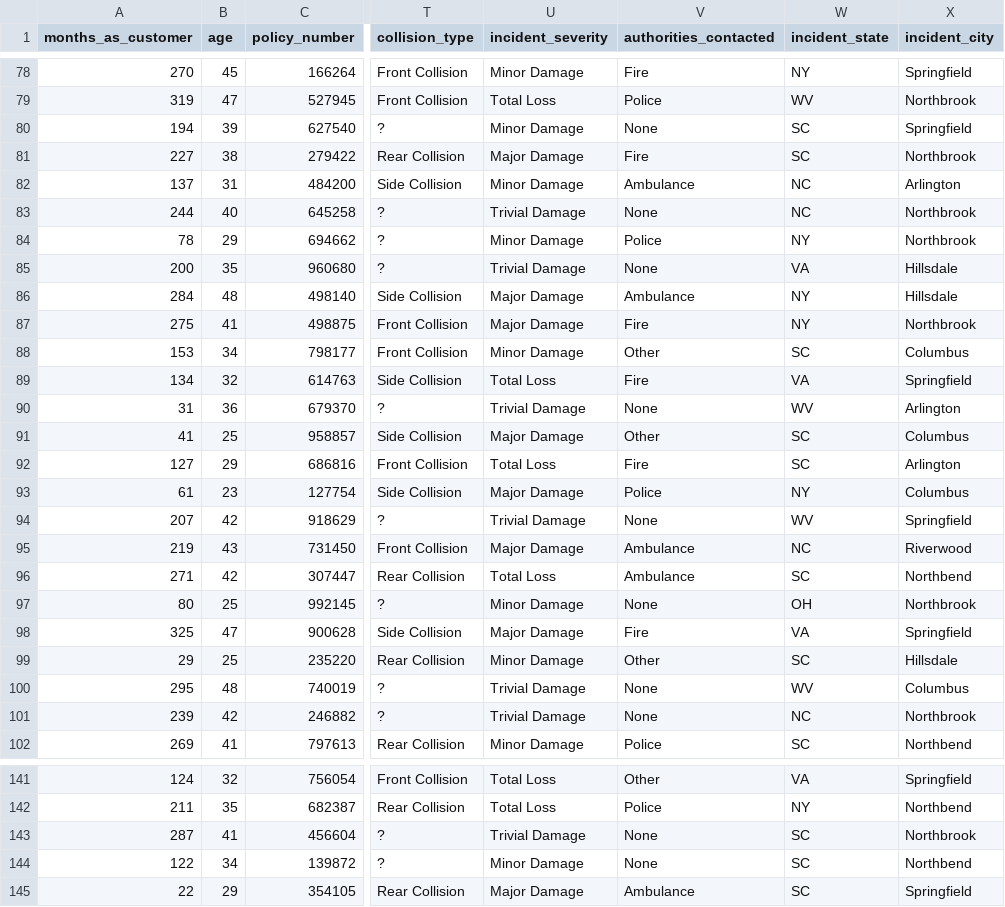
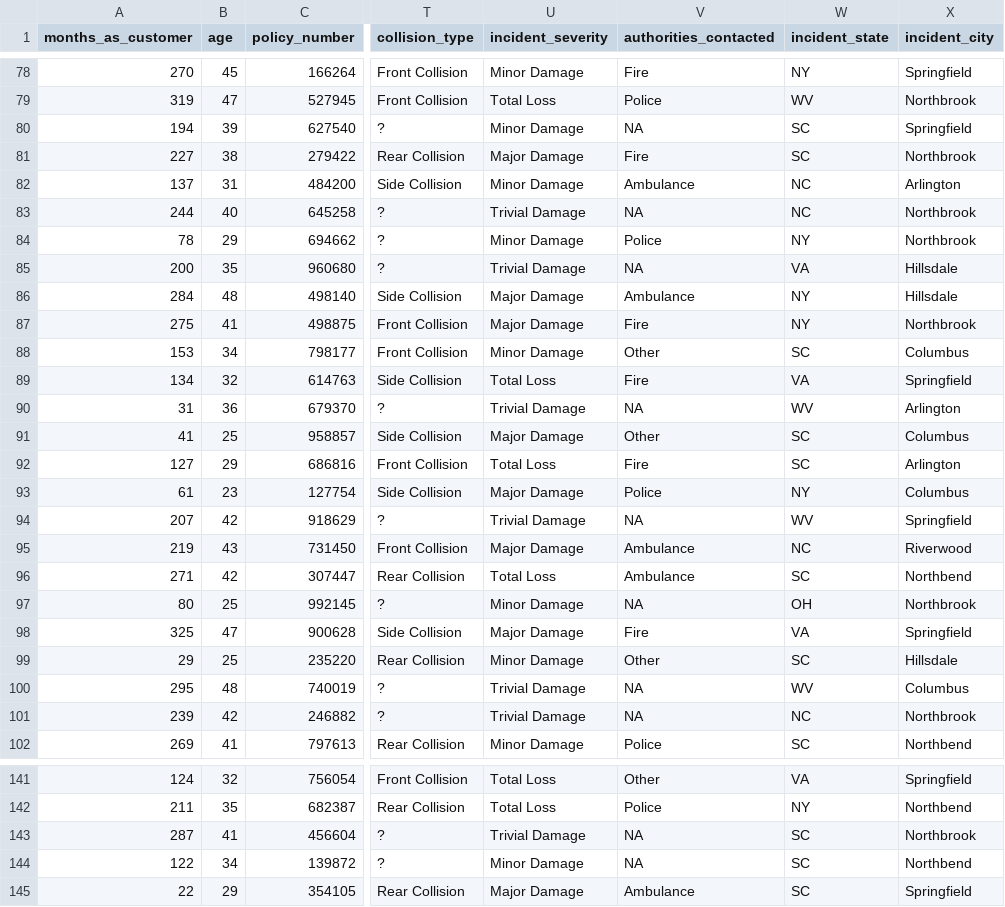
Before and after one commit to uttercm/fraud-detection-ml, a CSV file: Prediction_Batch_files/fraudDetection_021119920_010222.csv, drawn as a sheet; only a part is shown, gaps mark what is left out; the diff covers the shown part only; the diff names each change by its address in the sheet, - before the commit and + after, or states it on an @@ line.

```diff
--- a/Prediction_Batch_files/fraudDetection_021119920_010222.csv
+++ b/Prediction_Batch_files/fraudDetection_021119920_010222.csv
-V80 (authorities_contacted): None
+V80 (authorities_contacted): NA
-V83 (authorities_contacted): None
+V83 (authorities_contacted): NA
-V85 (authorities_contacted): None
+V85 (authorities_contacted): NA
-V90 (authorities_contacted): None
+V90 (authorities_contacted): NA
-V94 (authorities_contacted): None
+V94 (authorities_contacted): NA
-V97 (authorities_contacted): None
+V97 (authorities_contacted): NA
-V100:V101 (authorities_contacted): None
+V100:V101 (authorities_contacted): NA
-V143:V144 (authorities_contacted): None
+V143:V144 (authorities_contacted): NA
```
Also changed, not shown: 42 edited cells elsewhere in this file, preprocessing_data/null_values.csv, 13 other files.
